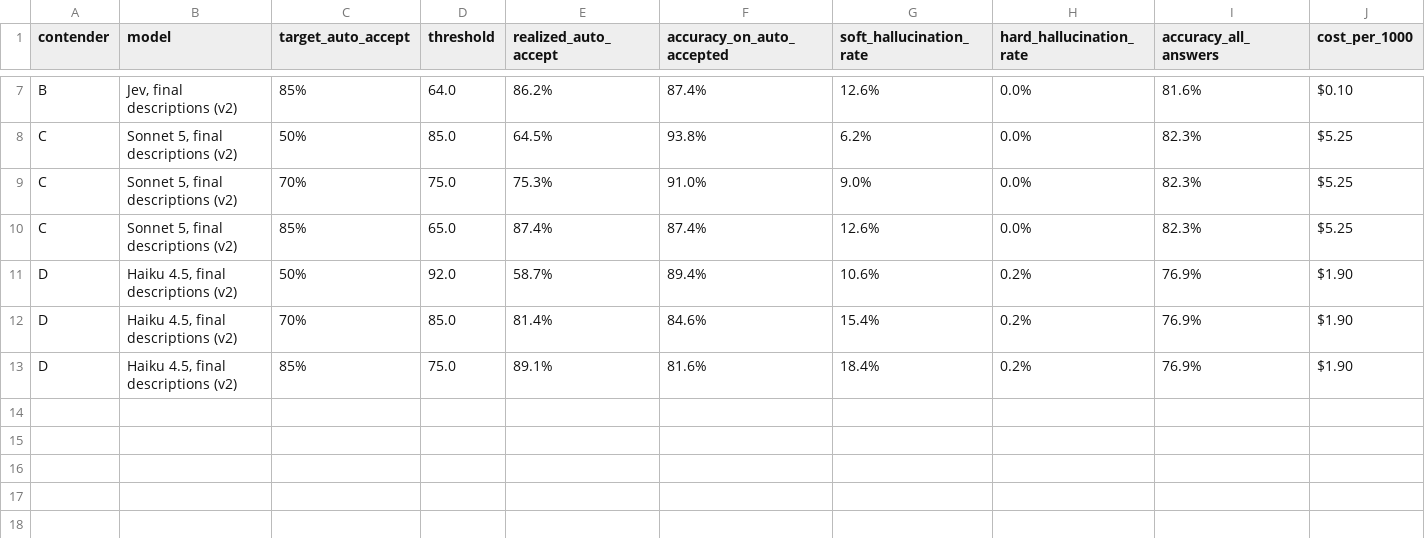
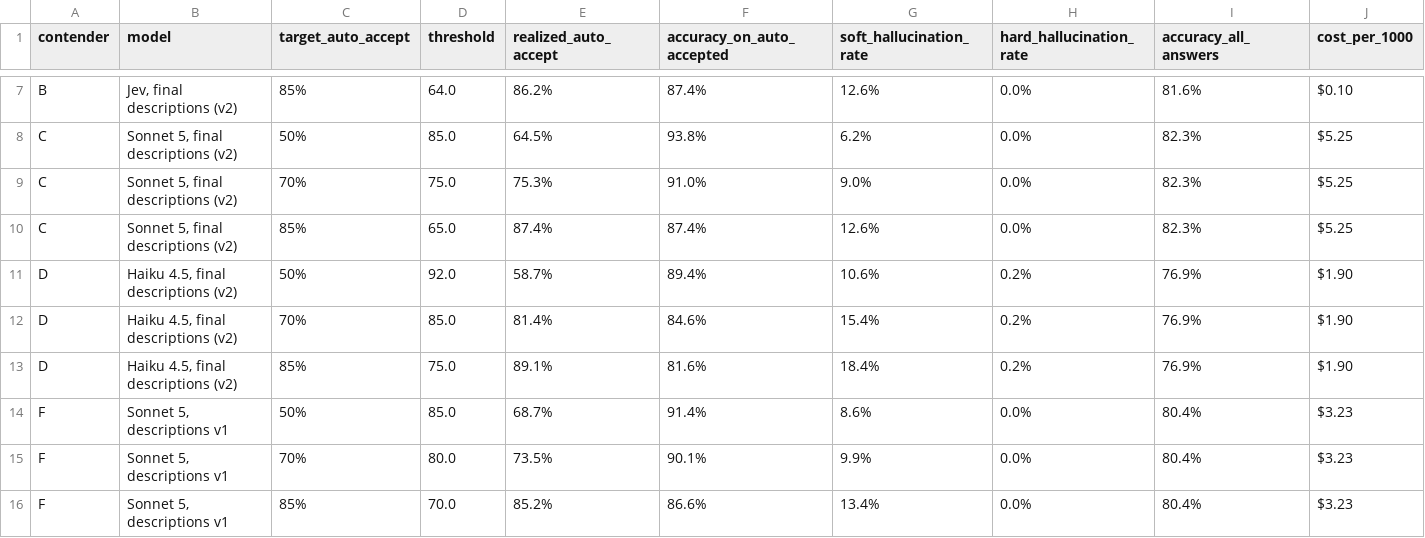
Before and after one commit to danielwipert/jev.sorter, a CSV file: results/results_table.csv, drawn as a sheet; only a part is shown, gaps mark what is left out.

```diff
--- a/results/results_table.csv
+++ b/results/results_table.csv
@@ -13 +13,4 @@ D,"Haiku 4.5, final descriptions (v2)",70%,85.0,81.4%,84.6%,15.4%,0.2%,76.9%,$1.
 D,"Haiku 4.5, final descriptions (v2)",85%,75.0,89.1%,81.6%,18.4%,0.2%,76.9%,$1.90
+F,"Sonnet 5, descriptions v1",50%,85.0,68.7%,91.4%,8.6%,0.0%,80.4%,$3.23
+F,"Sonnet 5, descriptions v1",70%,80.0,73.5%,90.1%,9.9%,0.0%,80.4%,$3.23
+F,"Sonnet 5, descriptions v1",85%,70.0,85.2%,86.6%,13.4%,0.0%,80.4%,$3.23
```
Also changed, not shown: results/calibration.csv, 5 other files.
